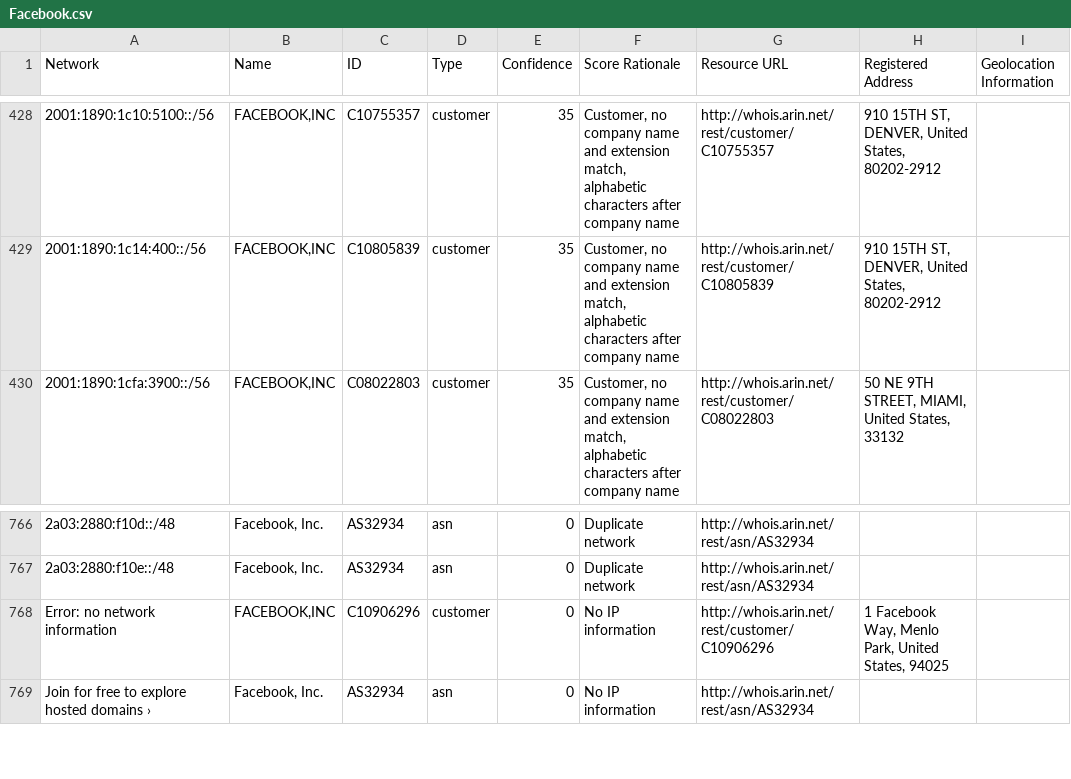
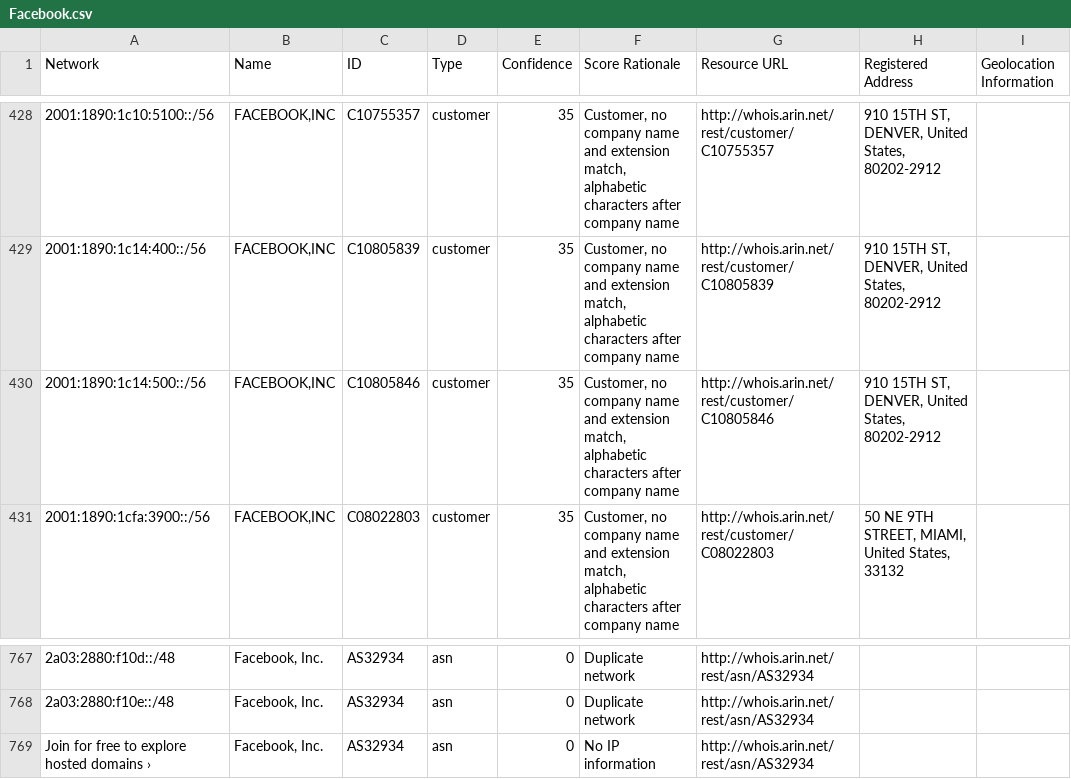
Before and after one commit to venkataramanab/NetblockTool, a CSV file: data/Facebook.csv, drawn as a sheet; only a part is shown, gaps mark what is left out; removed rows and columns are numbered as before the commit, all else as after; the diff names each change by its address in the sheet, - before the commit and + after, or states it on an @@ line.

```diff
--- a/data/Facebook.csv
+++ b/data/Facebook.csv
+row 430: 2001:1890:1c14:500::/56 | FACEBOOK,INC | C10805846 | customer | 35 | Customer, no company name and extension match, alphabetic characters after company name | http://whois.arin.net/rest/customer/C10805846 | 910 15TH ST, DENVER, United States, 80202-2912
-row 768: Error: no network information | FACEBOOK,INC | C10906296 | customer | 0 | No IP information | http://whois.arin.net/rest/customer/C10906296 | 1 Facebook Way, Menlo Park, United States, 94025
```
